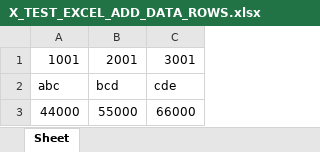
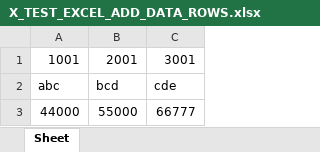
Before and after one commit to Ghenghis/JUPYTER_NOTEBOOKS, an Excel workbook: DATA_FILES/X_TEST_EXCEL_ADD_DATA_ROWS.xlsx, sheet Sheet, drawn as a sheet; values as stored, in another font and other column widths than the file's, no borders; the diff names each change by its address in the sheet, - before the commit and + after, or states it on an @@ line.

```diff
--- a/DATA_FILES/X_TEST_EXCEL_ADD_DATA_ROWS.xlsx (sheet Sheet)
+++ b/DATA_FILES/X_TEST_EXCEL_ADD_DATA_ROWS.xlsx (sheet Sheet)
-C3: 66000
+C3: 66777
```
Also changed, not shown: 1 other file.
